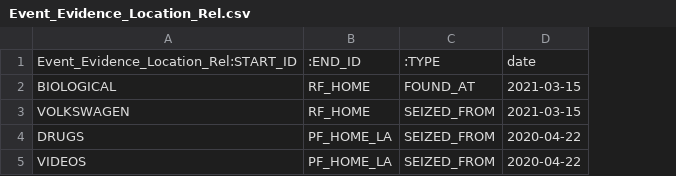
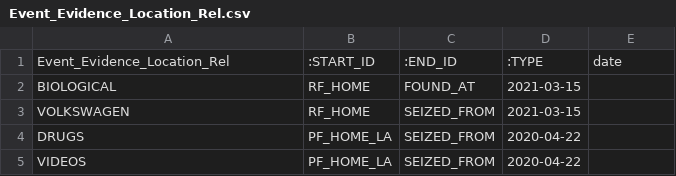
Before and after one commit to Jamedw/FALL2025_CSC480, a CSV file: Event_Evidence_Location_Rel.csv, drawn as a sheet; removed rows and columns are numbered as before the commit, all else as after; the diff names each change by its address in the sheet, - before the commit and + after, or states it on an @@ line.

Commit message:
Update Event_Evidence_Location_Rel.csv

```diff
--- a/Event_Evidence_Location_Rel.csv
+++ b/Event_Evidence_Location_Rel.csv
+column D, rows 2-5: 2021-03-15 | 2021-03-15 | 2020-04-22 | 2020-04-22
-row 1: Event_Evidence_Location_Rel:START_ID | :END_ID | :TYPE | date
+row 1: Event_Evidence_Location_Rel | :START_ID | :END_ID | :TYPE | date
-E2:E3: 2021-03-15
+E2:E3: (empty)
-E4:E5: 2020-04-22
+E4:E5: (empty)
```
